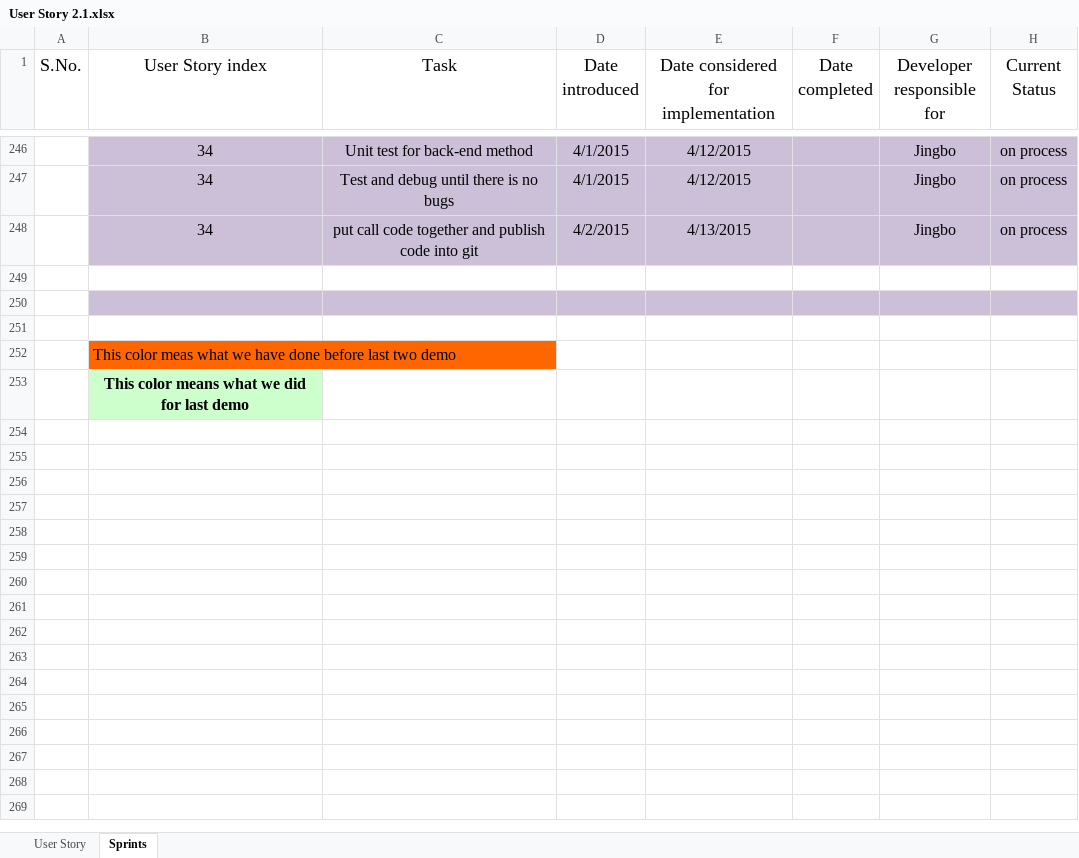
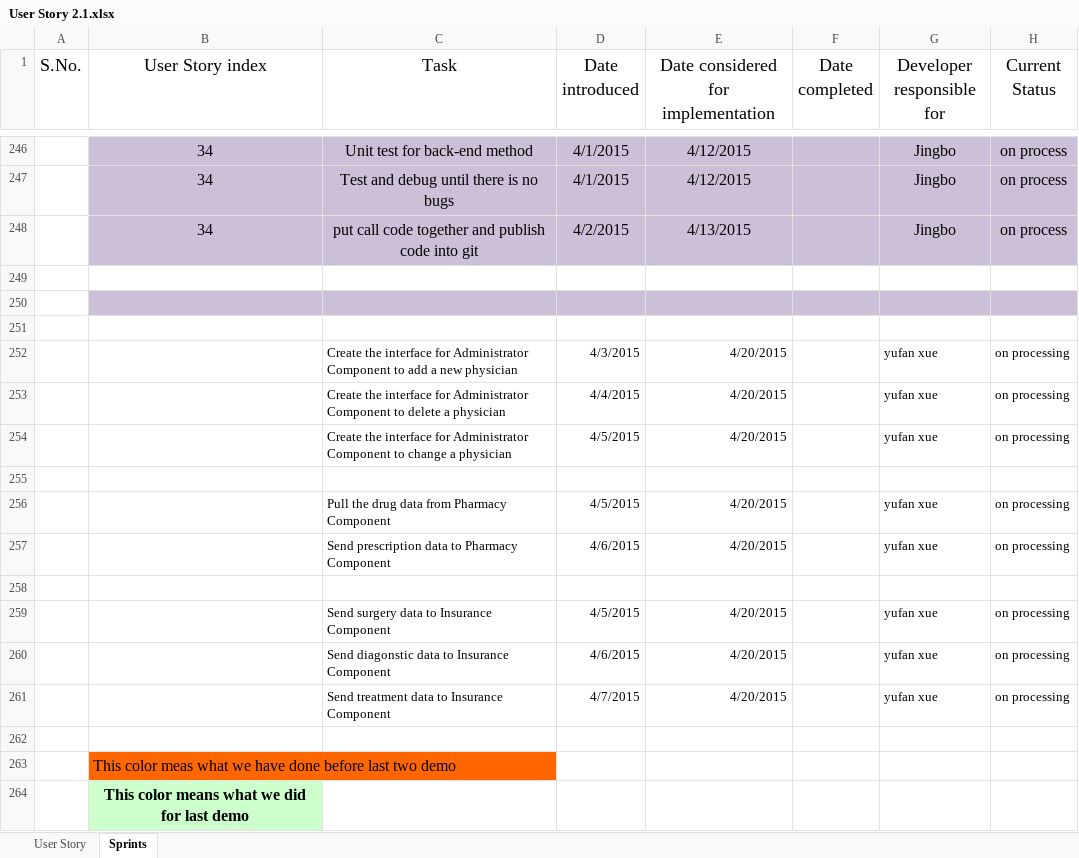
Before and after one commit to kingxueyuf/cs744, an Excel workbook: user story & sprints/User Story 2.1.xlsx, sheet Sprints, drawn as a sheet; only a part is shown, gaps mark what is left out; values as stored, in another font and other column widths than the file's, no borders; charts and pictures and conditional formats not drawn; the diff names each change by its address in the sheet, - before the commit and + after, or states it on an @@ line.

```diff
--- a/user story & sprints/User Story 2.1.xlsx (sheet Sprints)
+++ b/user story & sprints/User Story 2.1.xlsx (sheet Sprints)
+row 252:  |  | Create the interface for Administrator Component to add a new physician | 4/3/2015 | 4/20/2015 |  | yufan xue | on processing
+row 253:  |  | Create the interface for Administrator Component to delete a physician | 4/4/2015 | 4/20/2015 |  | yufan xue | on processing
+row 254:  |  | Create the interface for Administrator Component to change a physician | 4/5/2015 | 4/20/2015 |  | yufan xue | on processing
+row 255: (empty)
+row 256:  |  | Pull the drug data from Pharmacy Component | 4/5/2015 | 4/20/2015 |  | yufan xue | on processing
+row 257:  |  | Send prescription data to Pharmacy Component | 4/6/2015 | 4/20/2015 |  | yufan xue | on processing
+row 258: (empty)
+row 259:  |  | Send surgery data to Insurance Component | 4/5/2015 | 4/20/2015 |  | yufan xue | on processing
+row 260:  |  | Send diagonstic data to Insurance Component | 4/6/2015 | 4/20/2015 |  | yufan xue | on processing
+row 261:  |  | Send treatment data to Insurance Component | 4/7/2015 | 4/20/2015 |  | yufan xue | on processing
+row 262: (empty)
```
Also changed, not shown: sheet User Story, charts or pictures, 39 other files.
